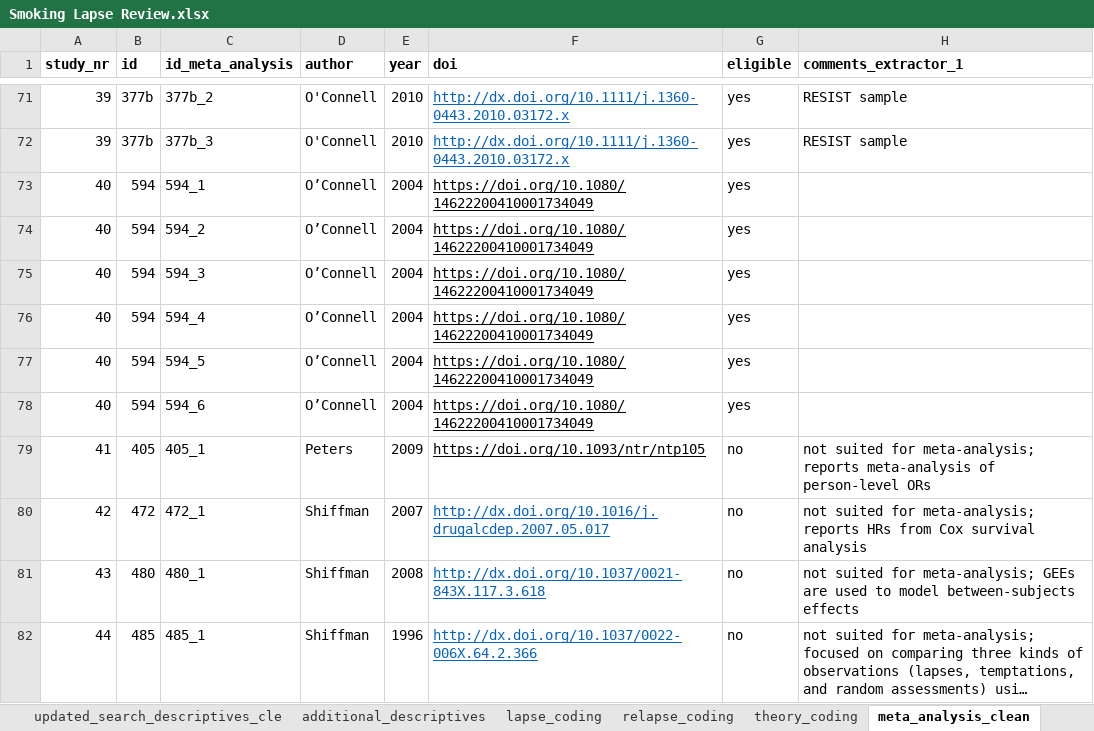
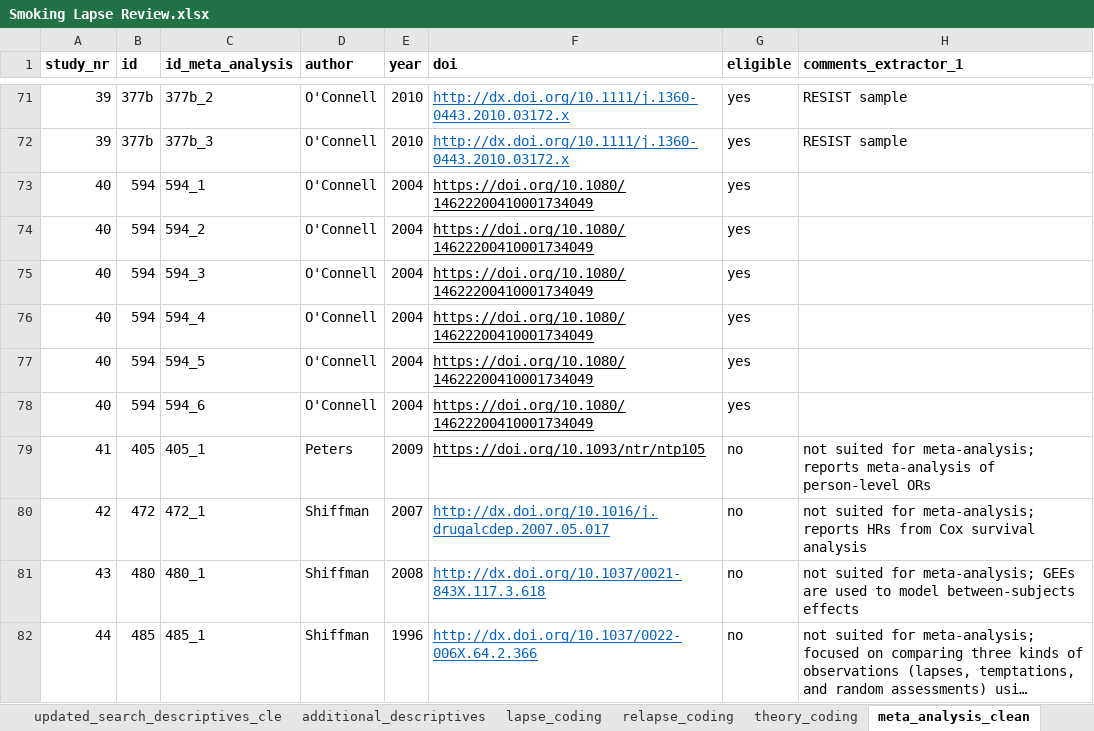
Before and after one commit to OlgaPerski/EMA_smoking_lapse_review, an Excel workbook: data/Smoking Lapse Review.xlsx, sheet meta_analysis_clean, drawn as a sheet; only a part is shown, gaps mark what is left out; long unchanged cells end in …; values as stored, in another font and other column widths than the file's, no borders; the diff names each change by its address in the sheet, - before the commit and + after, or states it on an @@ line.

Commit message:
update after peer review

```diff
--- a/data/Smoking Lapse Review.xlsx (sheet meta_analysis_clean)
+++ b/data/Smoking Lapse Review.xlsx (sheet meta_analysis_clean)
-D73:D78 (author): O’Connell
+D73:D78 (author): O'Connell
```
Also changed, not shown: sheet additional_descriptives, sheet lapse_coding, sheet relapse_coding, sheet theory_coding, 10 other files.
